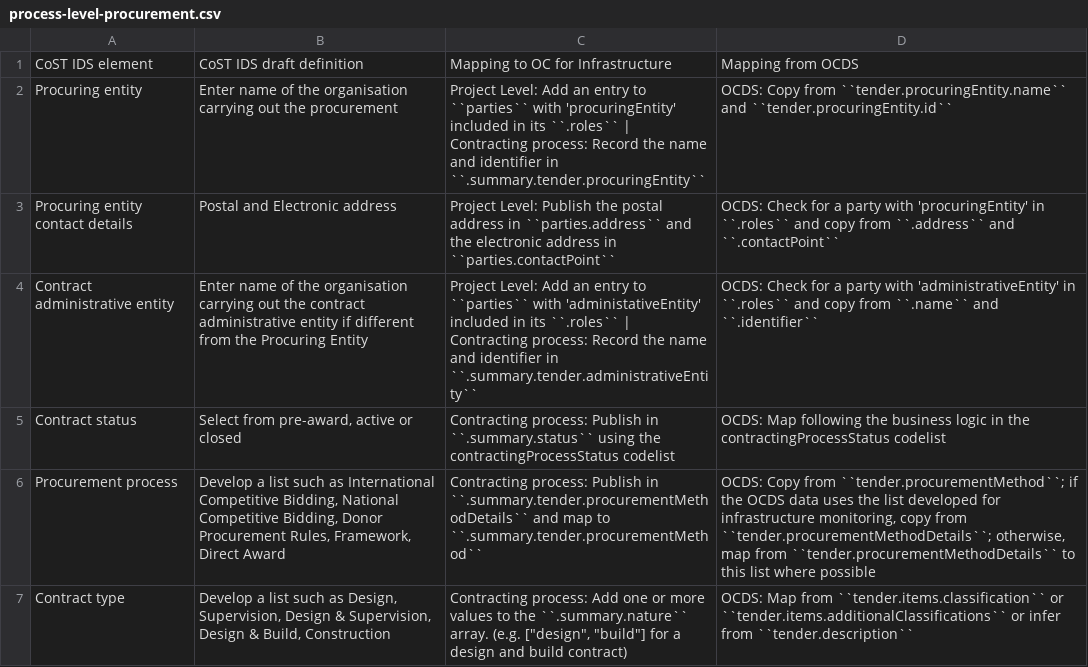
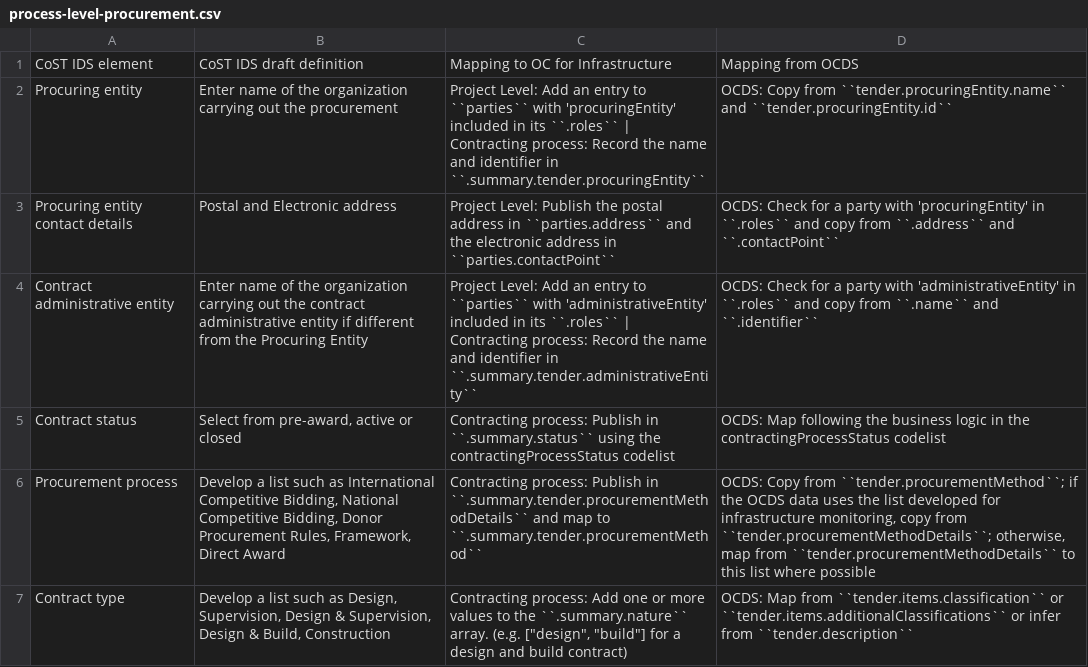
Before and after one commit to open-contracting/infrastructure, a CSV file: mapping/process-level-procurement.csv, drawn as a sheet; only a part is shown.

Commit message:
Fix all typos

```diff
--- a/mapping/process-level-procurement.csv
+++ b/mapping/process-level-procurement.csv
@@ -1,5 +1,5 @@
 CoST IDS element,CoST IDS draft definition,Mapping to OC for Infrastructure,Mapping from OCDS
-Procuring entity,Enter name of the organisation carrying out the procurement,Project Level: Add an entry to ``parties`` with 'procuringEntity' included in its ``.roles`` | Contracting process: Record the name and identifier in ``.summary.tender.procuringEntity``,OCDS: Copy from ``tender.procuringEntity.name`` and ``tender.procuringEntity.id``
+Procuring entity,Enter name of the organization carrying out the procurement,Project Level: Add an entry to ``parties`` with 'procuringEntity' included in its ``.roles`` | Contracting process: Record the name and identifier in ``.summary.tender.procuringEntity``,OCDS: Copy from ``tender.procuringEntity.name`` and ``tender.procuringEntity.id``
 Procuring entity contact details,Postal and Electronic address,Project Level: Publish the postal address in ``parties.address`` and the electronic address in ``parties.contactPoint``,OCDS: Check for a party with 'procuringEntity' in ``.roles`` and copy from ``.address`` and ``.contactPoint``
-Contract administrative entity,Enter name of the organisation carrying out the contract administrative entity if different from the Procuring Entity,Project Level: Add an entry to ``parties`` with 'administativeEntity' included in its ``.roles`` | Contracting process: Record the name and identifier in ``.summary.tender.administrativeEntity``,OCDS: Check for a party with 'administrativeEntity' in ``.roles`` and copy from ``.name`` and ``.identifier``
+Contract administrative entity,Enter name of the organization carrying out the contract administrative entity if different from the Procuring Entity,Project Level: Add an entry to ``parties`` with 'administrativeEntity' included in its ``.roles`` | Contracting process: Record the name and identifier in ``.summary.tender.administrativeEntity``,OCDS: Check for a party with 'administrativeEntity' in ``.roles`` and copy from ``.name`` and ``.identifier``
 Contract status,"Select from pre-award, active or closed",Contracting process: Publish in ``.summary.status`` using the contractingProcessStatus codelist,OCDS: Map following the business logic in the contractingProcessStatus codelist
```
Also changed, not shown: mapping/project-level-identification.csv, mapping/project-level-preparation.csv, 13 other files.
